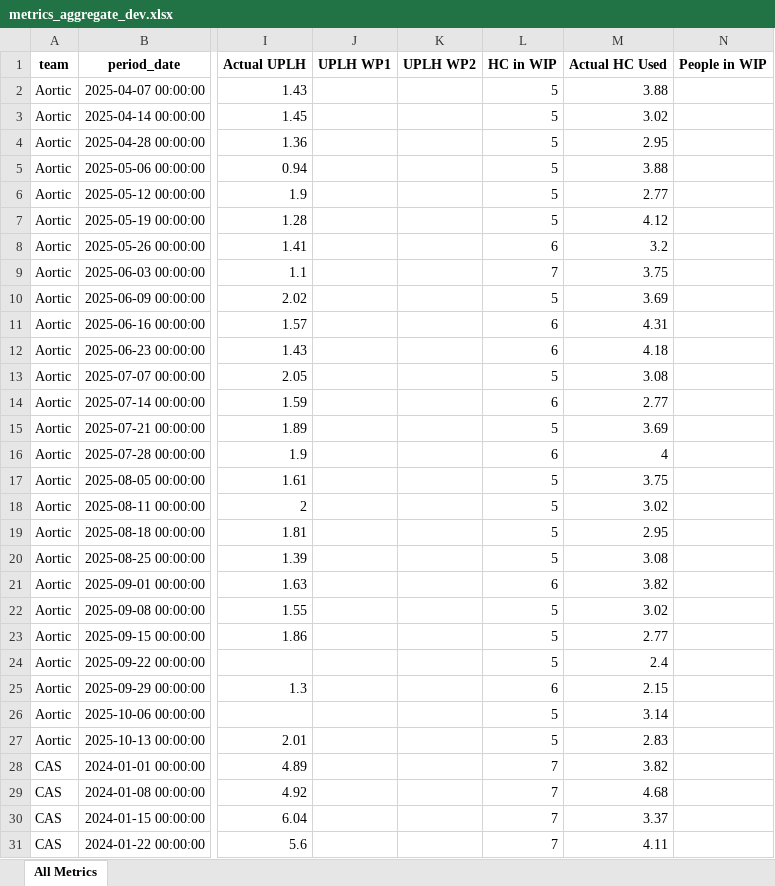
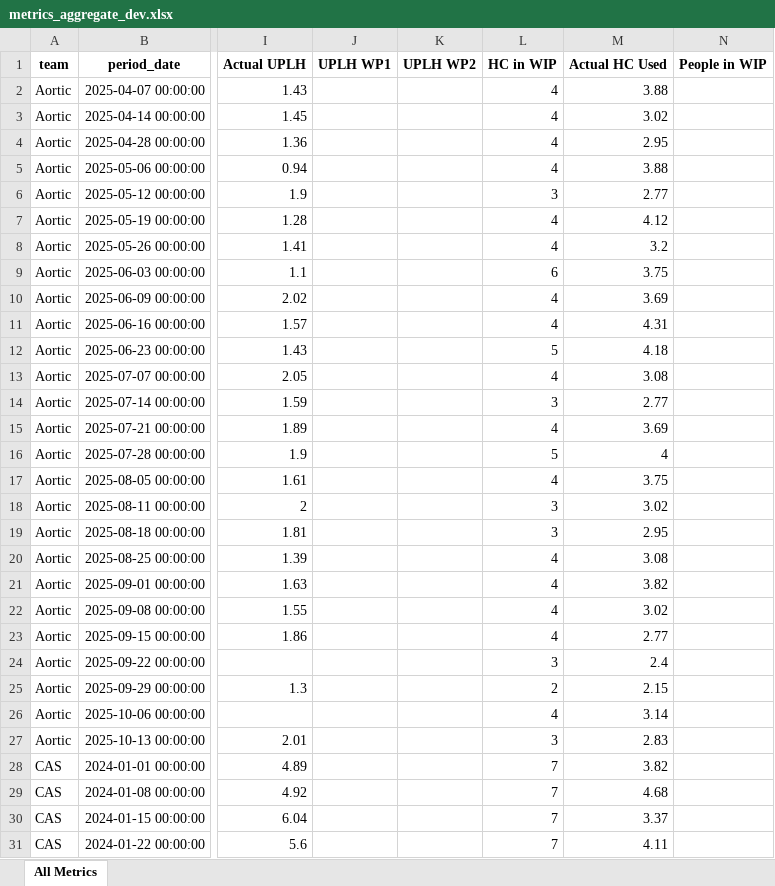
Before and after one commit to 17wadeche/heijunka-dev, an Excel workbook: metrics_aggregate_dev.xlsx, sheet All Metrics, drawn as a sheet; only a part is shown, gaps mark what is left out; values as stored, in another font and other column widths than the file's, no borders; the diff names each change by its address in the sheet, - before the commit and + after, or states it on an @@ line.

Commit message:
a fix

```diff
--- a/metrics_aggregate_dev.xlsx (sheet All Metrics)
+++ b/metrics_aggregate_dev.xlsx (sheet All Metrics)
-L2:L5 (HC in WIP): 5
+L2:L5 (HC in WIP): 4
-L6 (HC in WIP): 5
+L6 (HC in WIP): 3
-L7 (HC in WIP): 5
+L7 (HC in WIP): 4
-L8 (HC in WIP): 6
+L8 (HC in WIP): 4
-L9 (HC in WIP): 7
+L9 (HC in WIP): 6
-L10 (HC in WIP): 5
+L10 (HC in WIP): 4
-L11 (HC in WIP): 6
+L11 (HC in WIP): 4
-L12 (HC in WIP): 6
+L12 (HC in WIP): 5
-L13 (HC in WIP): 5
+L13 (HC in WIP): 4
-L14 (HC in WIP): 6
+L14 (HC in WIP): 3
-L15 (HC in WIP): 5
+L15 (HC in WIP): 4
-L16 (HC in WIP): 6
+L16 (HC in WIP): 5
-L17 (HC in WIP): 5
+L17 (HC in WIP): 4
-L18:L19 (HC in WIP): 5
+L18:L19 (HC in WIP): 3
-L20 (HC in WIP): 5
+L20 (HC in WIP): 4
-L21 (HC in WIP): 6
+L21 (HC in WIP): 4
-L22:L23 (HC in WIP): 5
+L22:L23 (HC in WIP): 4
-L24 (HC in WIP): 5
+L24 (HC in WIP): 3
-L25 (HC in WIP): 6
+L25 (HC in WIP): 2
-L26 (HC in WIP): 5
+L26 (HC in WIP): 4
-L27 (HC in WIP): 5
+L27 (HC in WIP): 3
```
